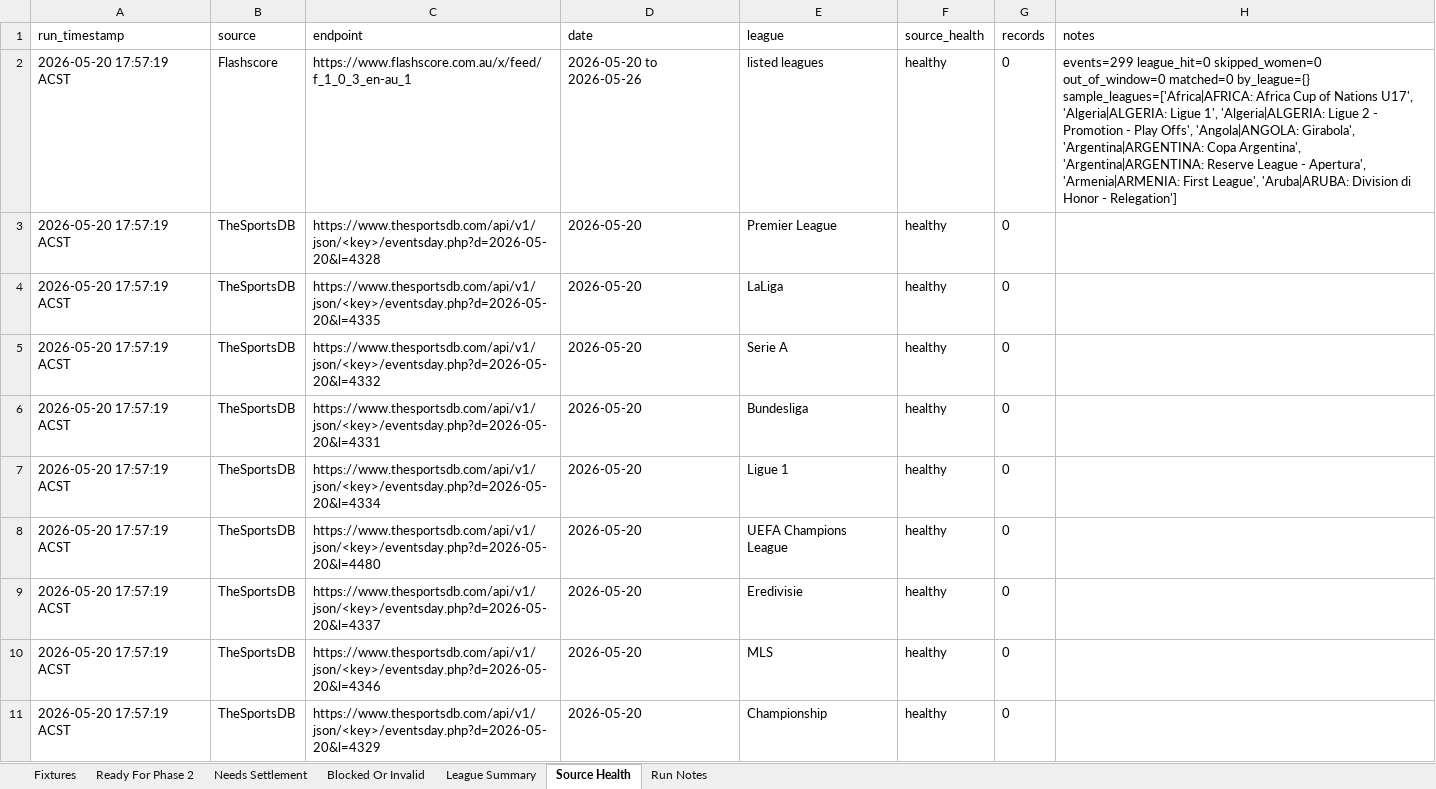
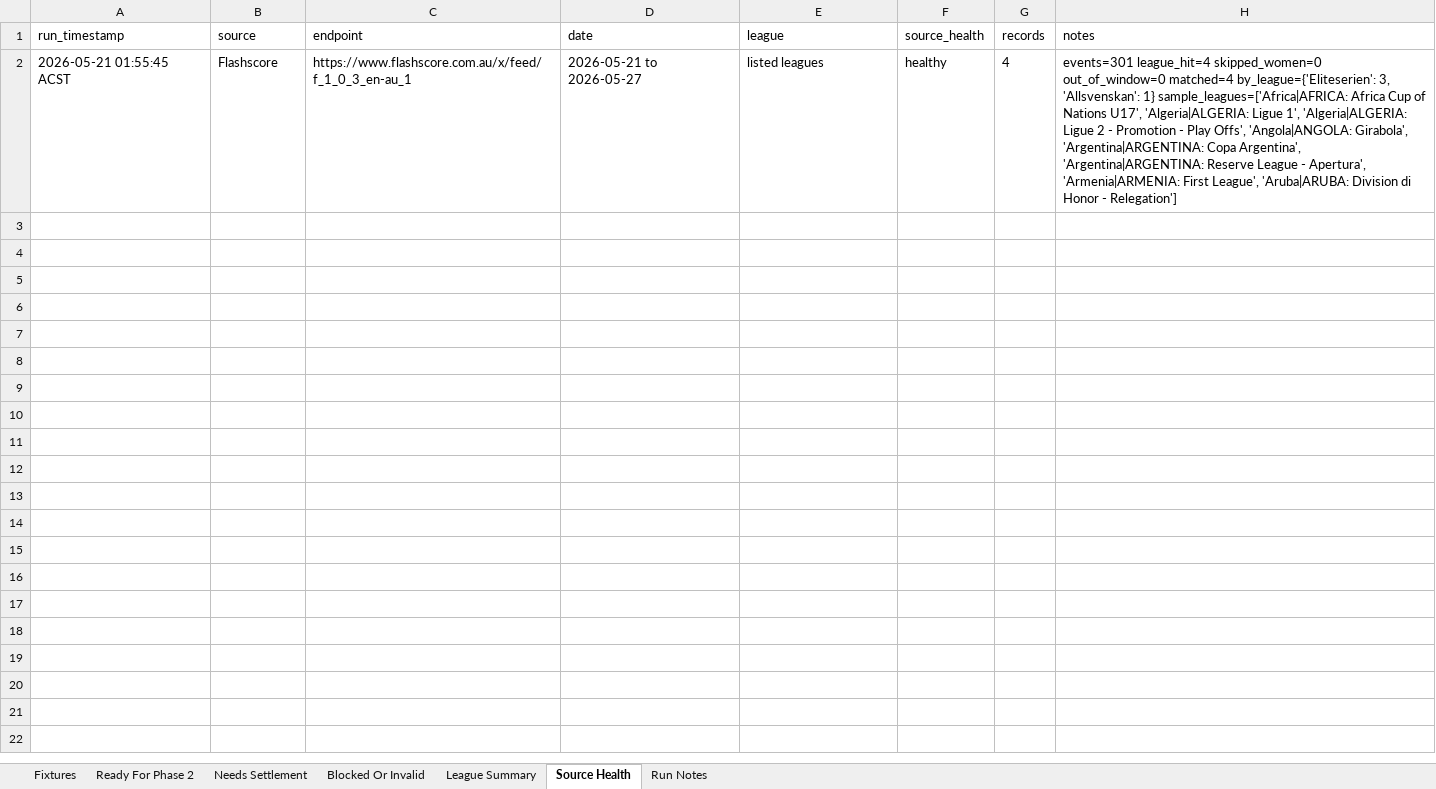
Before and after one commit to Looneyz25/SoccerStats, an Excel workbook: docs/agent-system/outputs/Phase1_Fixture_Slate.xlsx, sheet Source Health, drawn as a sheet; only a part is shown; values as stored, in another font and other column widths than the file's, no borders; the diff covers the shown part only; the diff names each change by its address in the sheet, - before the commit and + after, or states it on an @@ line.

```diff
--- a/docs/agent-system/outputs/Phase1_Fixture_Slate.xlsx (sheet Source Health)
+++ b/docs/agent-system/outputs/Phase1_Fixture_Slate.xlsx (sheet Source Health)
-A2 (run_timestamp): 2026-05-20 17:57:19 ACST
+A2 (run_timestamp): 2026-05-21 01:55:45 ACST
-D2 (date): 2026-05-20 to 2026-05-26
+D2 (date): 2026-05-21 to 2026-05-27
-G2 (records): 0
+G2 (records): 4
-H2 (notes): events=299 league_hit=0 skipped_women=0 out_of_window=0 matched=0 by_league={} sample_leagues=['Africa|AFRICA: Africa…
+H2 (notes): events=301 league_hit=4 skipped_women=0 out_of_window=0 matched=4 by_league={'Eliteserien': 3, 'Allsvenskan': 1} sample_leagues=['Africa|AFRICA: Africa…
-row 3: 2026-05-20 17:57:19 ACST | TheSportsDB | https://www.thesportsdb.com/api/v1/json/<key>/eventsday.php?d=2026-05-20&l=4328 | 2026-05-20 | Premier League | healthy | 0
-row 4: 2026-05-20 17:57:19 ACST | TheSportsDB | https://www.thesportsdb.com/api/v1/json/<key>/eventsday.php?d=2026-05-20&l=4335 | 2026-05-20 | LaLiga | healthy | 0
-row 5: 2026-05-20 17:57:19 ACST | TheSportsDB | https://www.thesportsdb.com/api/v1/json/<key>/eventsday.php?d=2026-05-20&l=4332 | 2026-05-20 | Serie A | healthy | 0
-row 6: 2026-05-20 17:57:19 ACST | TheSportsDB | https://www.thesportsdb.com/api/v1/json/<key>/eventsday.php?d=2026-05-20&l=4331 | 2026-05-20 | Bundesliga | healthy | 0
-row 7: 2026-05-20 17:57:19 ACST | TheSportsDB | https://www.thesportsdb.com/api/v1/json/<key>/eventsday.php?d=2026-05-20&l=4334 | 2026-05-20 | Ligue 1 | healthy | 0
-row 8: 2026-05-20 17:57:19 ACST | TheSportsDB | https://www.thesportsdb.com/api/v1/json/<key>/eventsday.php?d=2026-05-20&l=4480 | 2026-05-20 | UEFA Champions League | healthy | 0
-row 9: 2026-05-20 17:57:19 ACST | TheSportsDB | https://www.thesportsdb.com/api/v1/json/<key>/eventsday.php?d=2026-05-20&l=4337 | 2026-05-20 | Eredivisie | healthy | 0
-row 10: 2026-05-20 17:57:19 ACST | TheSportsDB | https://www.thesportsdb.com/api/v1/json/<key>/eventsday.php?d=2026-05-20&l=4346 | 2026-05-20 | MLS | healthy | 0
-row 11: 2026-05-20 17:57:19 ACST | TheSportsDB | https://www.thesportsdb.com/api/v1/json/<key>/eventsday.php?d=2026-05-20&l=4329 | 2026-05-20 | Championship | healthy | 0
```
Also changed, not shown: 62 removed rows elsewhere in this sheet, sheet Fixtures, sheet Blocked Or Invalid, sheet League Summary, sheet Ready For Phase 2, sheet Run Notes, docs/agent-system/outputs/Phase2_Odds_Slate.xlsx, docs/agent-system/outputs/Phase3_Team_Context.xlsx, 33 other files.
